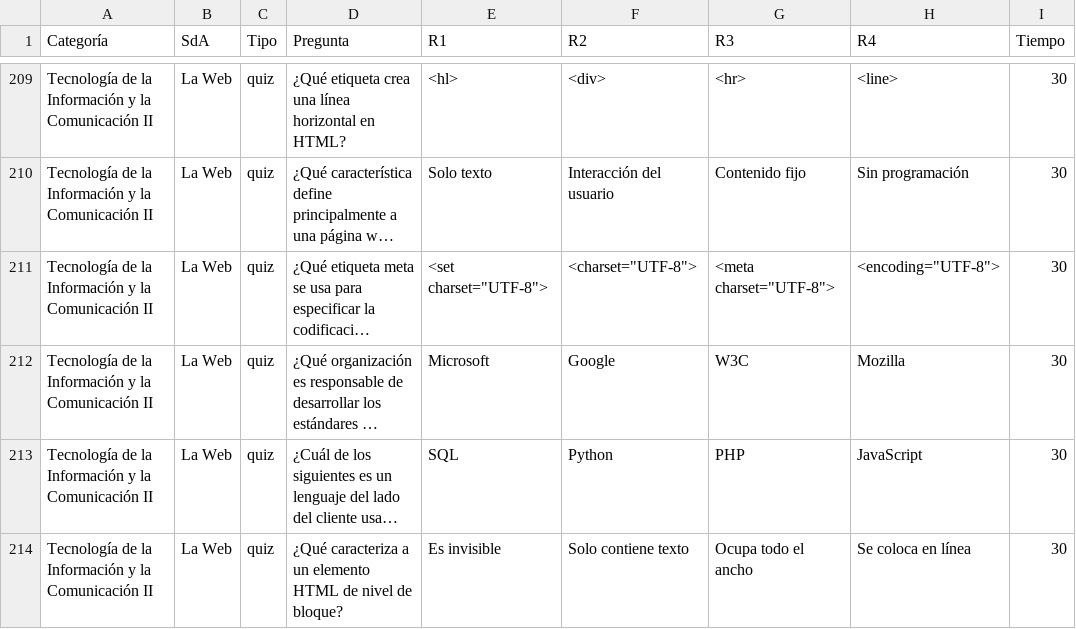
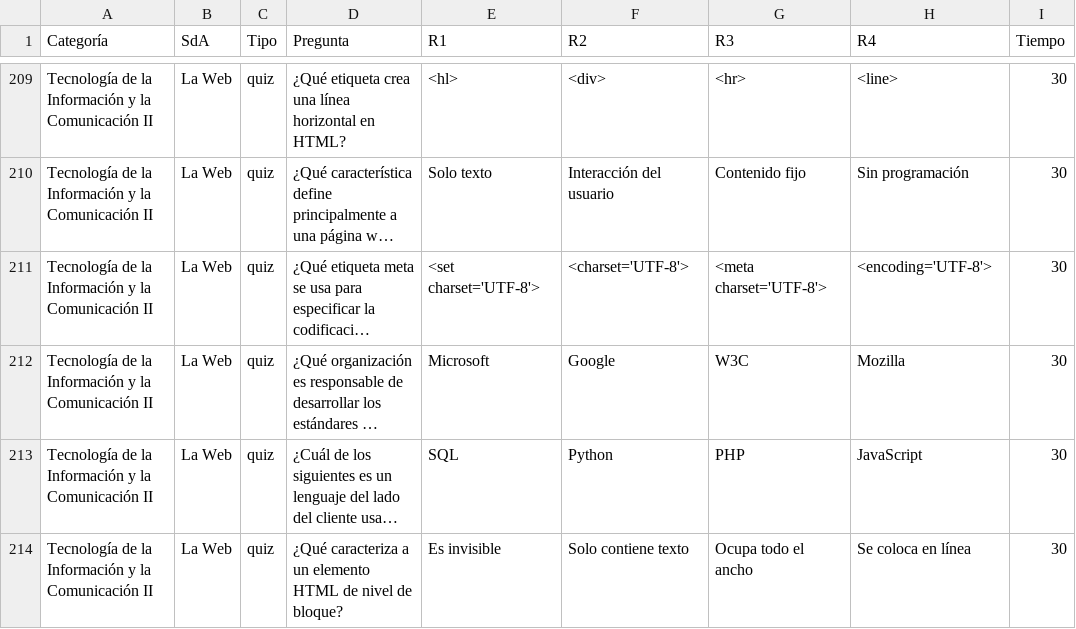
Before and after one commit to jasbeem/eduscape, a CSV file: datos.csv, drawn as a sheet; only a part is shown, gaps mark what is left out; long unchanged cells end in …; the diff names each change by its address in the sheet, - before the commit and + after, or states it on an @@ line.

Commit message:
Fix HTML meta tag encoding in datos.csv

```diff
--- a/datos.csv
+++ b/datos.csv
-E211 (R1): <set charset="UTF-8">
+E211 (R1): <set charset='UTF-8'>
-F211 (R2): <charset="UTF-8">
+F211 (R2): <charset='UTF-8'>
-G211 (R3): <meta charset="UTF-8">
+G211 (R3): <meta charset='UTF-8'>
-H211 (R4): <encoding="UTF-8">
+H211 (R4): <encoding='UTF-8'>
```
